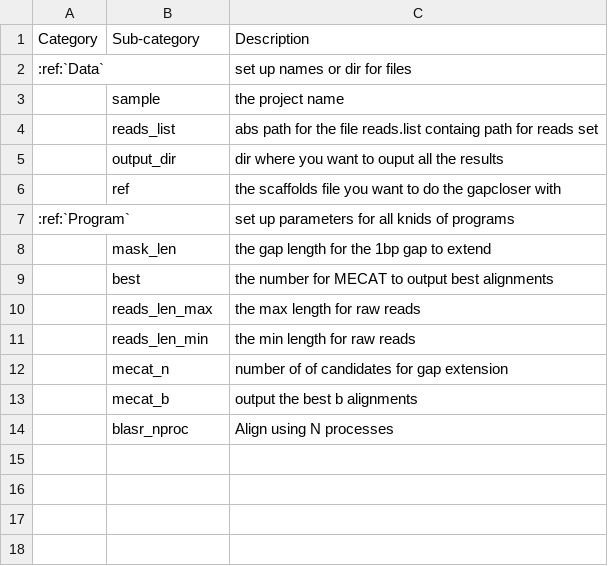
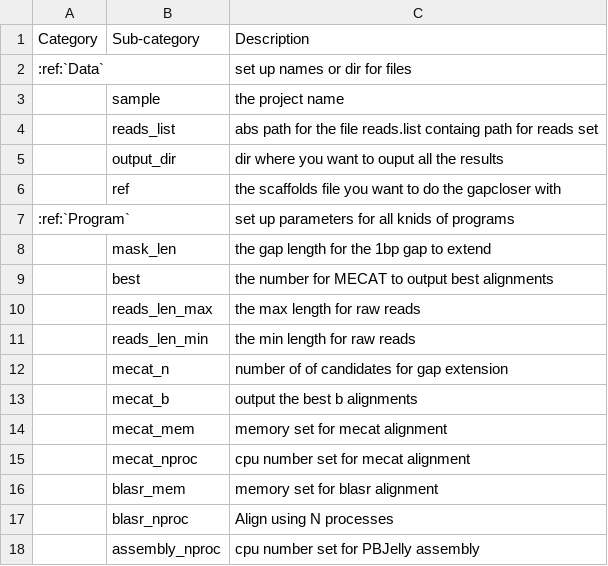
Before and after one commit to bitcometz/run_pbjelly, a TSV file: source/tables/para_summary.tsv, drawn as a sheet.

```diff
--- a/source/tables/para_summary.tsv
+++ b/source/tables/para_summary.tsv
@@ -13,2 +13,6 @@ Category	Sub-category	Description
 	mecat_b	output the best b alignments
+	mecat_mem	memory set for mecat alignment
+	mecat_nproc	cpu number set for mecat alignment
+	blasr_mem	memory set for blasr alignment
 	blasr_nproc	Align using N processes
+	assembly_nproc	cpu number set for PBJelly assembly
```
Also changed, not shown: 9 other files.
